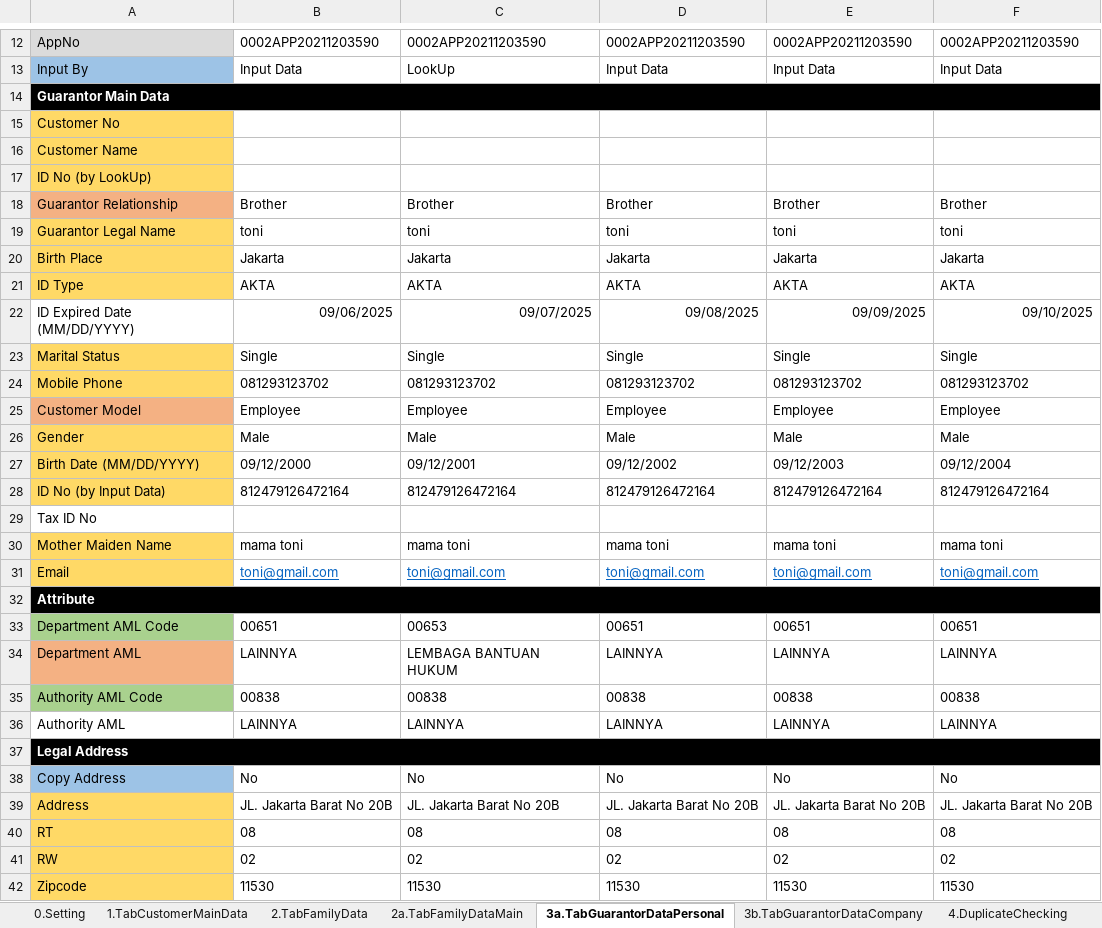
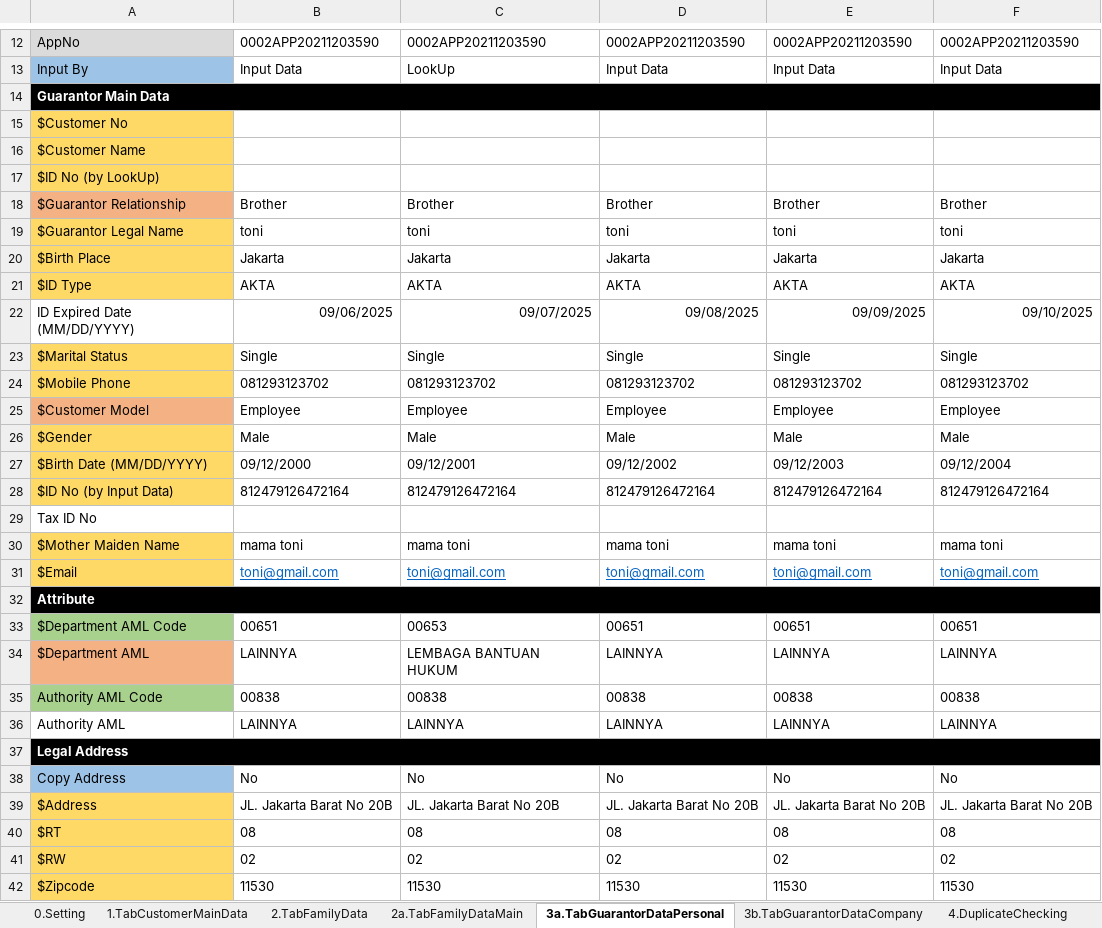
Before and after one commit to qcadins/DemoWorkflow, an Excel workbook: Excel/2.1 DataFile_NAP_CF4W.xlsx, sheet 3a.TabGuarantorDataPersonal, drawn as a sheet; only a part is shown, gaps mark what is left out; values as stored, in another font and other column widths than the file's, no borders; conditional formats not drawn; the diff covers the shown part only; the diff names each change by its address in the sheet, - before the commit and + after, or states it on an @@ line.

```diff
--- a/Excel/2.1 DataFile_NAP_CF4W.xlsx (sheet 3a.TabGuarantorDataPersonal)
+++ b/Excel/2.1 DataFile_NAP_CF4W.xlsx (sheet 3a.TabGuarantorDataPersonal)
-A15: Customer No
+A15: $Customer No
-A16: Customer Name
+A16: $Customer Name
-A17: ID No (by LookUp)
+A17: $ID No (by LookUp)
-A18: Guarantor Relationship
+A18: $Guarantor Relationship
-A19: Guarantor Legal Name
+A19: $Guarantor Legal Name
-A20: Birth Place
+A20: $Birth Place
-A21: ID Type
+A21: $ID Type
-A23: Marital Status
+A23: $Marital Status
-A24: Mobile Phone
+A24: $Mobile Phone
-A25: Customer Model
+A25: $Customer Model
-A26: Gender
+A26: $Gender
-A27: Birth Date (MM/DD/YYYY)
+A27: $Birth Date (MM/DD/YYYY)
-A28: ID No (by Input Data)
+A28: $ID No (by Input Data)
-A30: Mother Maiden Name
+A30: $Mother Maiden Name
-A31: Email
+A31: $Email
-A33: Department AML Code
+A33: $Department AML Code
-A34: Department AML
+A34: $Department AML
-A39: Address
+A39: $Address
-A40: RT
+A40: $RT
-A41: RW
+A41: $RW
-A42: Zipcode
+A42: $Zipcode
```
Also changed, not shown: 10 edited cells elsewhere in this sheet, sheet 2.TabFamilyData, sheet 3b.TabGuarantorDataCompany, sheet 1.TabCustomerMainData, Excel/2.2 DataFile_NAP_CF4W_Company.xlsx.
